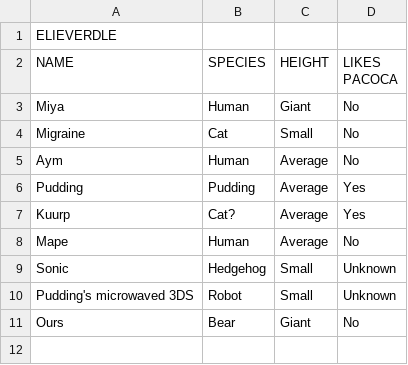
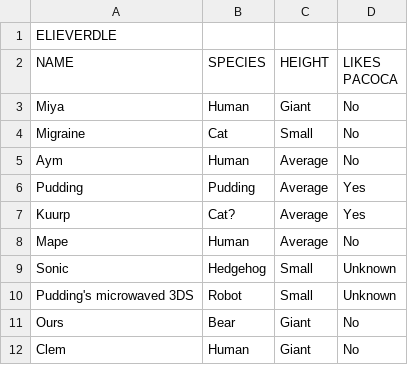
Before and after one commit to Kuurp/Elieverdle, a CSV file: data.csv, drawn as a sheet; the diff names each change by its address in the sheet, - before the commit and + after, or states it on an @@ line.

Commit message:
Update data.csv

```diff
--- a/data.csv
+++ b/data.csv
+row 12: Clem | Human | Giant | No
```
